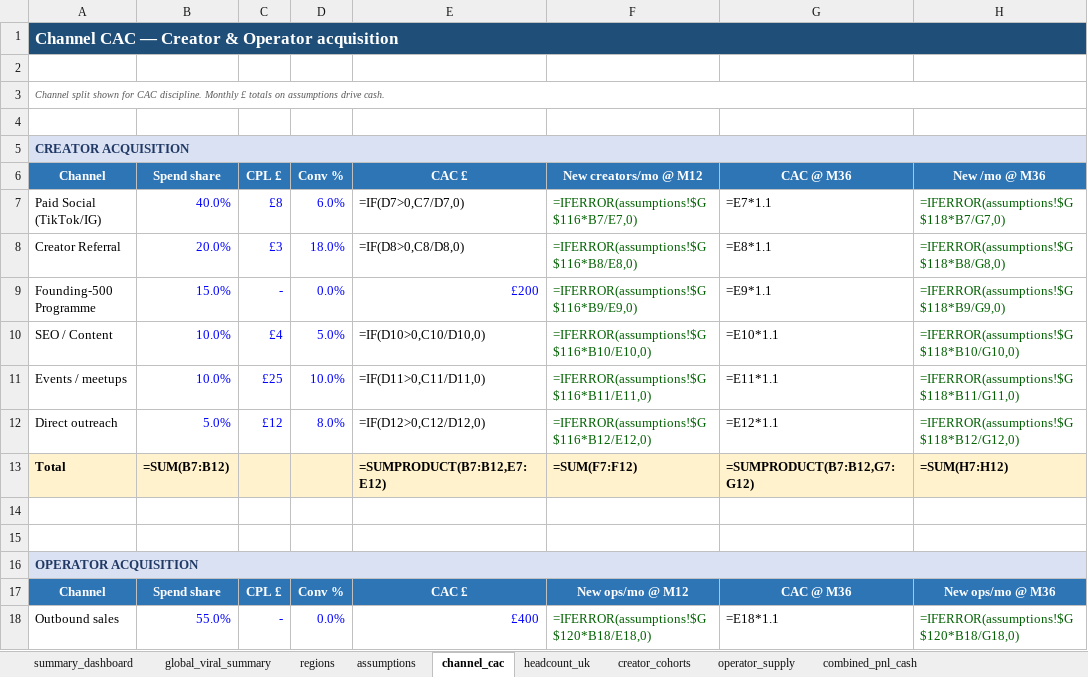
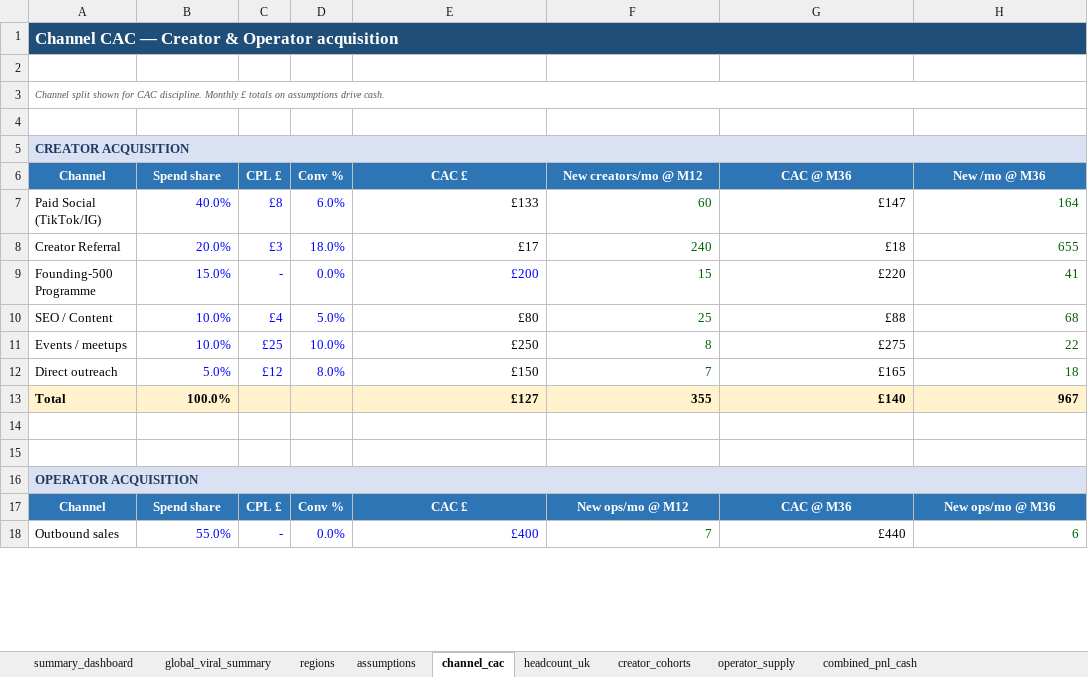
Before and after one commit to bmcguigan939/wander-spark-feed, an Excel workbook: public/decks/Travidz_Financial_Model_v2_Global.xlsx, sheet channel_cac, drawn as a sheet; only a part is shown; values as stored, in another font and other column widths than the file's, no borders; formulas without a stored value are shown as written; removed rows and columns are numbered as before the commit, all else as after; the diff covers the shown part only; the diff names each change by its address in the sheet, - before the commit and + after, or states it on an @@ line.

```diff
--- a/public/decks/Travidz_Financial_Model_v2_Global.xlsx (sheet channel_cac)
+++ b/public/decks/Travidz_Financial_Model_v2_Global.xlsx (sheet channel_cac)
-B1:H1 fill: none
+B1:H1 fill: #1F4E78
-B5:H5 fill: none
+B5:H5 fill: #D9E1F2
-E7 (CAC £): =IF(D7>0,C7/D7,0)
+E7 (CAC £): £133
-F7 (New creators/mo @ M12): =IFERROR(assumptions!$G$116*B7/E7,0)
+F7 (New creators/mo @ M12): 60
-G7 (CAC @ M36): =E7*1.1
+G7 (CAC @ M36): £147
-H7 (New /mo @ M36): =IFERROR(assumptions!$G$118*B7/G7,0)
+H7 (New /mo @ M36): 164
-E8 (CAC £): =IF(D8>0,C8/D8,0)
+E8 (CAC £): £17
-F8 (New creators/mo @ M12): =IFERROR(assumptions!$G$116*B8/E8,0)
+F8 (New creators/mo @ M12): 240
-G8 (CAC @ M36): =E8*1.1
+G8 (CAC @ M36): £18
-H8 (New /mo @ M36): =IFERROR(assumptions!$G$118*B8/G8,0)
+H8 (New /mo @ M36): 655
-F9 (New creators/mo @ M12): =IFERROR(assumptions!$G$116*B9/E9,0)
+F9 (New creators/mo @ M12): 15
-G9 (CAC @ M36): =E9*1.1
+G9 (CAC @ M36): £220
-H9 (New /mo @ M36): =IFERROR(assumptions!$G$118*B9/G9,0)
+H9 (New /mo @ M36): 41
-E10 (CAC £): =IF(D10>0,C10/D10,0)
+E10 (CAC £): £80
-F10 (New creators/mo @ M12): =IFERROR(assumptions!$G$116*B10/E10,0)
+F10 (New creators/mo @ M12): 25
-G10 (CAC @ M36): =E10*1.1
+G10 (CAC @ M36): £88
-H10 (New /mo @ M36): =IFERROR(assumptions!$G$118*B10/G10,0)
+H10 (New /mo @ M36): 68
-E11 (CAC £): =IF(D11>0,C11/D11,0)
+E11 (CAC £): £250
-F11 (New creators/mo @ M12): =IFERROR(assumptions!$G$116*B11/E11,0)
+F11 (New creators/mo @ M12): 8
-G11 (CAC @ M36): =E11*1.1
+G11 (CAC @ M36): £275
-H11 (New /mo @ M36): =IFERROR(assumptions!$G$118*B11/G11,0)
+H11 (New /mo @ M36): 22
-E12 (CAC £): =IF(D12>0,C12/D12,0)
+E12 (CAC £): £150
-F12 (New creators/mo @ M12): =IFERROR(assumptions!$G$116*B12/E12,0)
+F12 (New creators/mo @ M12): 7
-G12 (CAC @ M36): =E12*1.1
+G12 (CAC @ M36): £165
-H12 (New /mo @ M36): =IFERROR(assumptions!$G$118*B12/G12,0)
+H12 (New /mo @ M36): 18
-row 13: Total | =SUM(B7:B12) |  |  | =SUMPRODUCT(B7:B12,E7:E12) | =SUM(F7:F12) | =SUMPRODUCT(B7:B12,G7:G12) | =SUM(H7:H12)
+row 13: Total | 100.0% |  |  | £127 | 355 | £140 | 967
-B16:H16 fill: none
+B16:H16 fill: #D9E1F2
-F18 (New creators/mo @ M12): =IFERROR(assumptions!$G$120*B18/E18,0)
+F18 (New creators/mo @ M12): 7
-G18 (CAC @ M36): =E18*1.1
+G18 (CAC @ M36): £440
-H18 (New /mo @ M36): =IFERROR(assumptions!$G$120*B18/G18,0)
+H18 (New /mo @ M36): 6
```
Also changed, not shown: 14 edited cells elsewhere in this sheet, sheet combined_pnl_cash, sheet headcount_uk, sheet creator_cohorts, sheet operator_supply, sheet summary_dashboard, sheet assumptions, 2 more sheets, charts or pictures.
